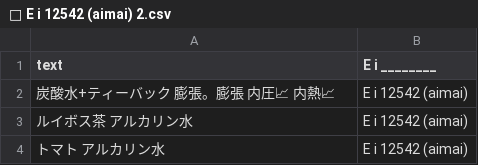
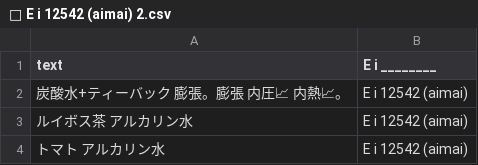
Before and after one commit to FruityheartGarden/E_I____, a CSV file: E i 12542 (aimai)/📙 E i 12542 (aimai) 2.csv, drawn as a sheet.

Commit message:
📈 📙 E i 12542 (aimai) 2.csv

```diff
--- a/E i 12542 (aimai)/📙 E i 12542 (aimai) 2.csv
+++ b/E i 12542 (aimai)/📙 E i 12542 (aimai) 2.csv
@@ -1,3 +1,3 @@
 text, E i ________
-炭酸水+ティーバック　膨張。膨張　内圧📈　内熱📈, E i 12542 (aimai)
+炭酸水+ティーバック　膨張。膨張　内圧📈　内熱📈。, E i 12542 (aimai)
 ルイボス茶　アルカリン水, E i 12542 (aimai)
```
